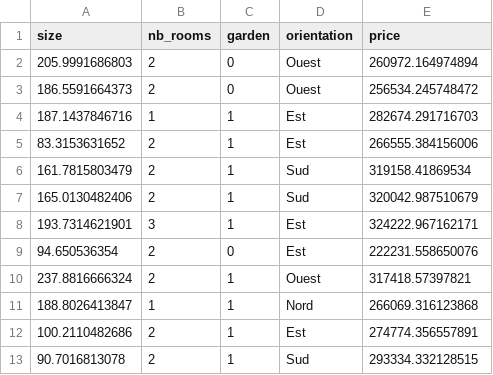
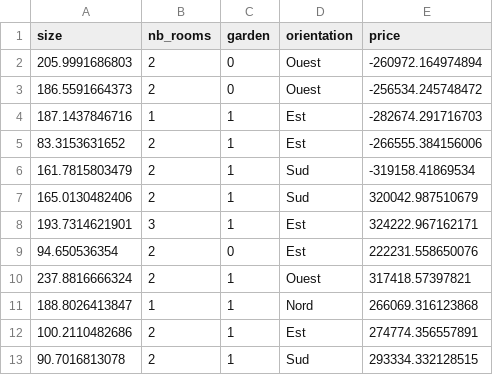
Before and after one commit to au2001-Efrei/M2-DevOps-Project, a CSV file: houses.csv, drawn as a sheet; only a part is shown.

Commit message:
Fake dataset error

```diff
--- a/houses.csv
+++ b/houses.csv
@@ -1,7 +1,7 @@
 size,nb_rooms,garden,orientation,price
-205.9991686803,2,0,Ouest,260972.164974894
-186.5591664373,2,0,Ouest,256534.245748472
-187.1437846716,1,1,Est,282674.291716703
-83.3153631652,2,1,Est,266555.384156006
-161.7815803479,2,1,Sud,319158.41869534
+205.9991686803,2,0,Ouest,-260972.164974894
+186.5591664373,2,0,Ouest,-256534.245748472
+187.1437846716,1,1,Est,-282674.291716703
+83.3153631652,2,1,Est,-266555.384156006
+161.7815803479,2,1,Sud,-319158.41869534
 165.0130482406,2,1,Sud,320042.987510679
```
Also changed, not shown: 1 other file.
